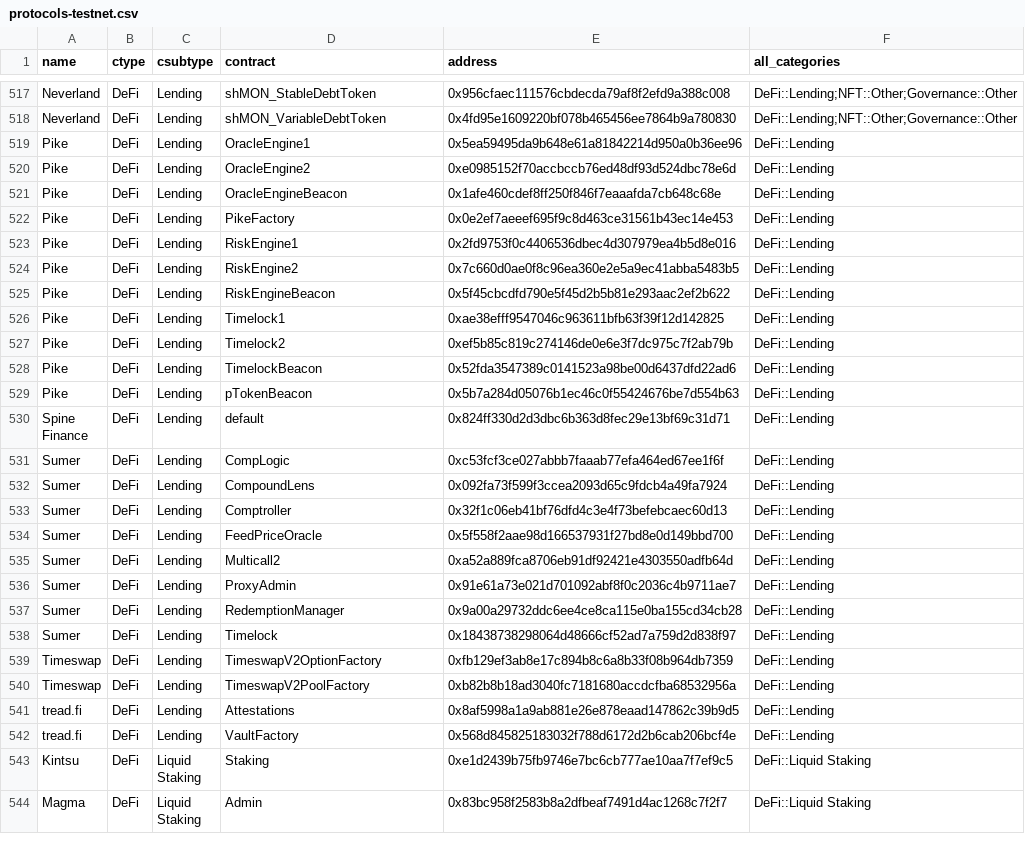
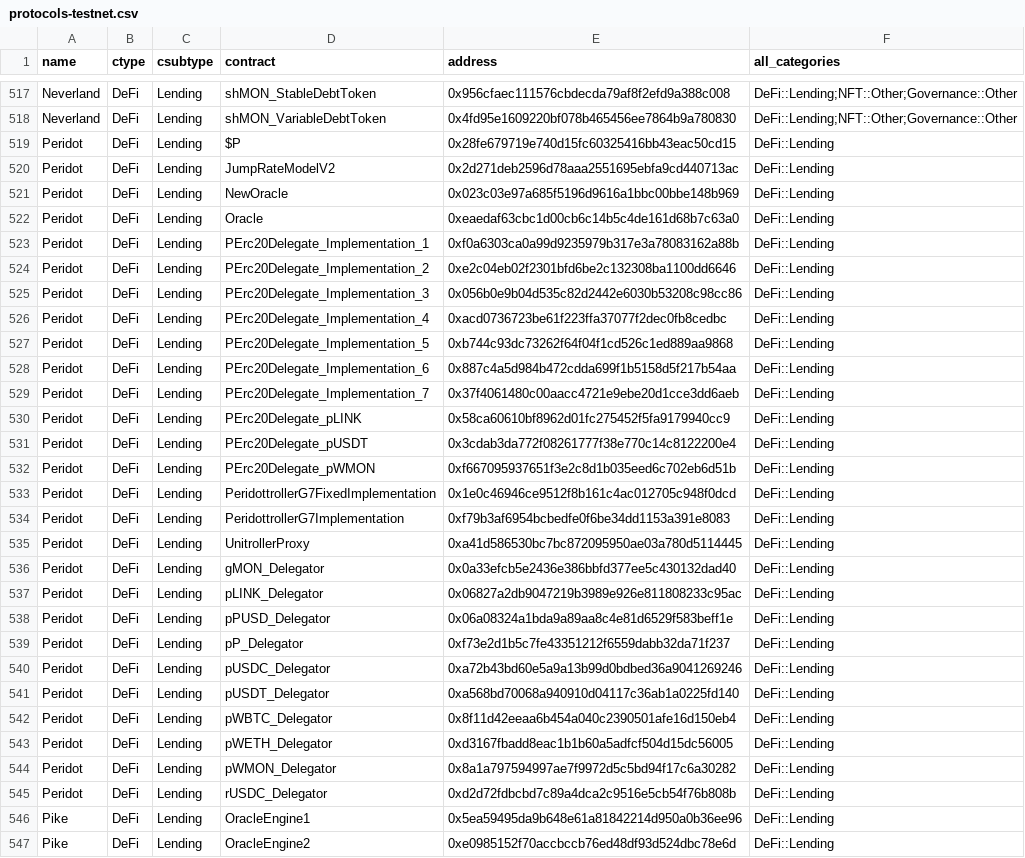
Before and after one commit to monad-crypto/protocols, a CSV file: protocols-testnet.csv, drawn as a sheet; only a part is shown, gaps mark what is left out; the shorter side is filled out with more unchanged rows.

```diff
--- a/protocols-testnet.csv
+++ b/protocols-testnet.csv
@@ -518,2 +518,29 @@ Neverland,DeFi,Lending,shMON_StableDebtToken,0x956cfaec111576cbdecda79af8f2efd9a
 Neverland,DeFi,Lending,shMON_VariableDebtToken,0x4fd95e1609220bf078b465456ee7864b9a780830,DeFi::Lending;NFT::Other;Governance::Other
+Peridot,DeFi,Lending,$P,0x28fe679719e740d15fc60325416bb43eac50cd15,DeFi::Lending
+Peridot,DeFi,Lending,JumpRateModelV2,0x2d271deb2596d78aaa2551695ebfa9cd440713ac,DeFi::Lending
+Peridot,DeFi,Lending,NewOracle,0x023c03e97a685f5196d9616a1bbc00bbe148b969,DeFi::Lending
+Peridot,DeFi,Lending,Oracle,0xeaedaf63cbc1d00cb6c14b5c4de161d68b7c63a0,DeFi::Lending
+Peridot,DeFi,Lending,PErc20Delegate_Implementation_1,0xf0a6303ca0a99d9235979b317e3a78083162a88b,DeFi::Lending
+Peridot,DeFi,Lending,PErc20Delegate_Implementation_2,0xe2c04eb02f2301bfd6be2c132308ba1100dd6646,DeFi::Lending
+Peridot,DeFi,Lending,PErc20Delegate_Implementation_3,0x056b0e9b04d535c82d2442e6030b53208c98cc86,DeFi::Lending
+Peridot,DeFi,Lending,PErc20Delegate_Implementation_4,0xacd0736723be61f223ffa37077f2dec0fb8cedbc,DeFi::Lending
+Peridot,DeFi,Lending,PErc20Delegate_Implementation_5,0xb744c93dc73262f64f04f1cd526c1ed889aa9868,DeFi::Lending
+Peridot,DeFi,Lending,PErc20Delegate_Implementation_6,0x887c4a5d984b472cdda699f1b5158d5f217b54aa,DeFi::Lending
+Peridot,DeFi,Lending,PErc20Delegate_Implementation_7,0x37f4061480c00aacc4721e9ebe20d1cce3dd6aeb,DeFi::Lending
+Peridot,DeFi,Lending,PErc20Delegate_pLINK,0x58ca60610bf8962d01fc275452f5fa9179940cc9,DeFi::Lending
+Peridot,DeFi,Lending,PErc20Delegate_pUSDT,0x3cdab3da772f08261777f38e770c14c8122200e4,DeFi::Lending
+Peridot,DeFi,Lending,PErc20Delegate_pWMON,0xf667095937651f3e2c8d1b035eed6c702eb6d51b,DeFi::Lending
+Peridot,DeFi,Lending,PeridottrollerG7FixedImplementation,0x1e0c46946ce9512f8b161c4ac012705c948f0dcd,DeFi::Lending
+Peridot,DeFi,Lending,PeridottrollerG7Implementation,0xf79b3af6954bcbedfe0f6be34dd1153a391e8083,DeFi::Lending
+Peridot,DeFi,Lending,UnitrollerProxy,0xa41d586530bc7bc872095950ae03a780d5114445,DeFi::Lending
+Peridot,DeFi,Lending,gMON_Delegator,0x0a33efcb5e2436e386bbfd377ee5c430132dad40,DeFi::Lending
+Peridot,DeFi,Lending,pLINK_Delegator,0x06827a2db9047219b3989e926e811808233c95ac,DeFi::Lending
+Peridot,DeFi,Lending,pPUSD_Delegator,0x06a08324a1bda9a89aa8c4e81d6529f583beff1e,DeFi::Lending
+Peridot,DeFi,Lending,pP_Delegator,0xf73e2d1b5c7fe43351212f6559dabb32da71f237,DeFi::Lending
+Peridot,DeFi,Lending,pUSDC_Delegator,0xa72b43bd60e5a9a13b99d0bdbed36a9041269246,DeFi::Lending
+Peridot,DeFi,Lending,pUSDT_Delegator,0xa568bd70068a940910d04117c36ab1a0225fd140,DeFi::Lending
+Peridot,DeFi,Lending,pWBTC_Delegator,0x8f11d42eeaa6b454a040c2390501afe16d150eb4,DeFi::Lending
+Peridot,DeFi,Lending,pWETH_Delegator,0xd3167fbadd8eac1b1b60a5adfcf504d15dc56005,DeFi::Lending
+Peridot,DeFi,Lending,pWMON_Delegator,0x8a1a797594997ae7f9972d5c5bd94f17c6a30282,DeFi::Lending
+Peridot,DeFi,Lending,rUSDC_Delegator,0xd2d72fdbcbd7c89a4dca2c9516e5cb54f76b808b,DeFi::Lending
 Pike,DeFi,Lending,OracleEngine1,0x5ea59495da9b648e61a81842214d950a0b36ee96,DeFi::Lending
```
Also changed, not shown: protocols-mainnet.csv.
